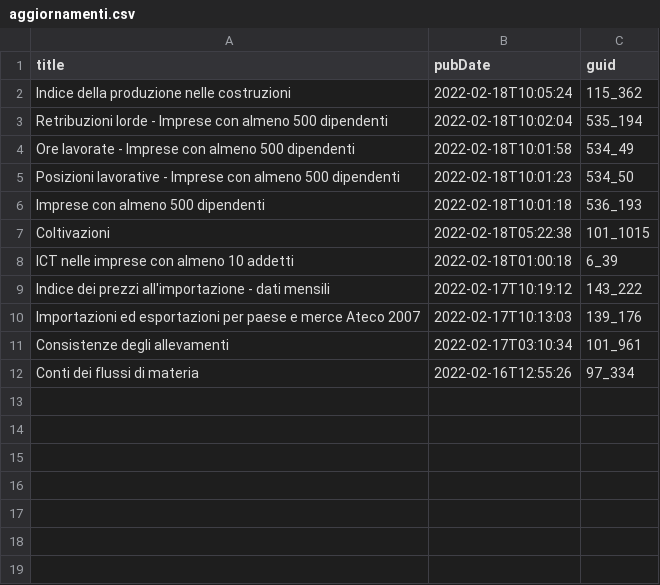
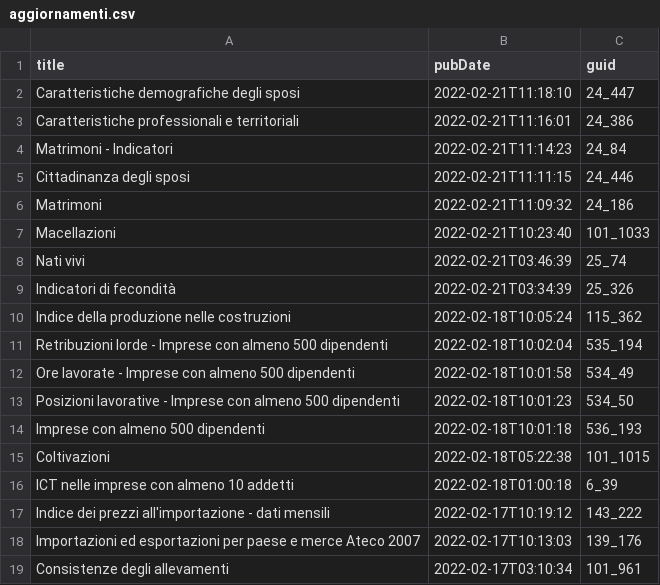
Before and after one commit to ondata/guida-api-istat, a CSV file: risorse/aggiornamenti.csv, drawn as a sheet.

```diff
--- a/risorse/aggiornamenti.csv
+++ b/risorse/aggiornamenti.csv
@@ -1,2 +1,10 @@
 title,pubDate,guid
+Caratteristiche demografiche degli sposi,2022-02-21T11:18:10,24_447
+Caratteristiche professionali e territoriali,2022-02-21T11:16:01,24_386
+Matrimoni - Indicatori,2022-02-21T11:14:23,24_84
+Cittadinanza degli sposi,2022-02-21T11:11:15,24_446
+Matrimoni,2022-02-21T11:09:32,24_186
+Macellazioni,2022-02-21T10:23:40,101_1033
+Nati vivi,2022-02-21T03:46:39,25_74
+Indicatori  di fecondità,2022-02-21T03:34:39,25_326
 Indice della produzione nelle costruzioni,2022-02-18T10:05:24,115_362
@@ -11,2 +19 @@ Importazioni ed esportazioni per paese e merce Ateco 2007,2022-02-17T10:13:03,13
 Consistenze degli allevamenti,2022-02-17T03:10:34,101_961
-Conti dei flussi di materia,2022-02-16T12:55:26,97_334
```
Also changed, not shown: 1 other file.
